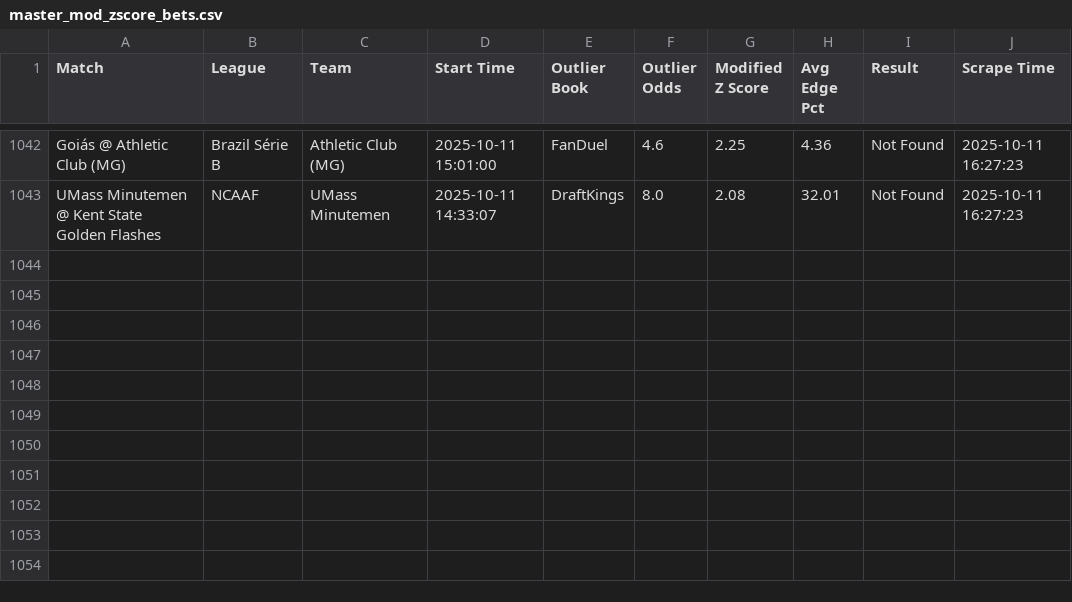
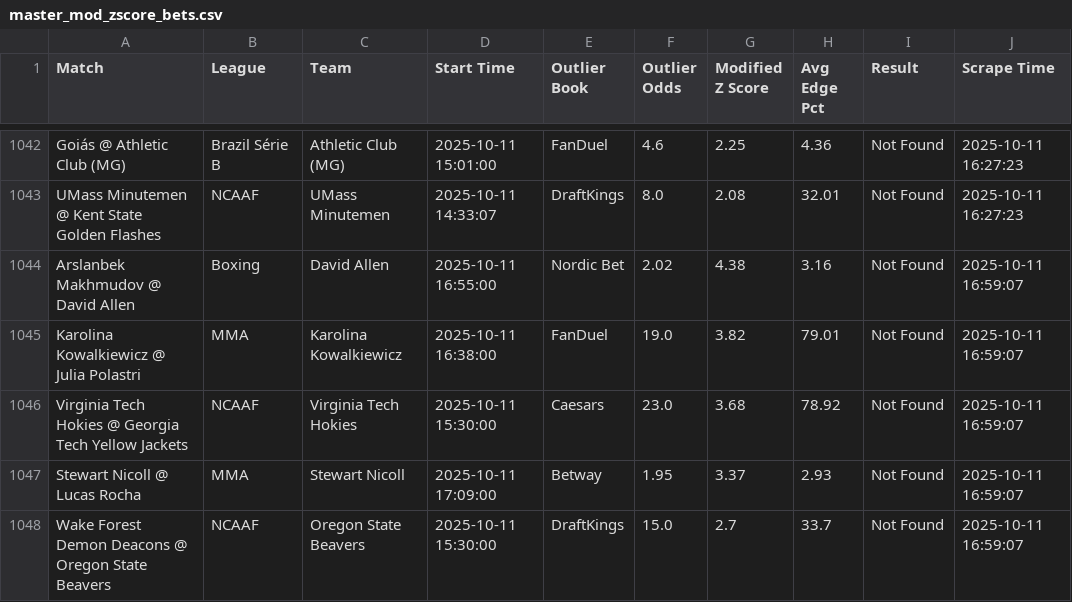
Before and after one commit to aqsmith02/paper-betting-tracker, a CSV file: codebase/data/master_mod_zscore_bets.csv, drawn as a sheet; only a part is shown, gaps mark what is left out; the diff names each change by its address in the sheet, - before the commit and + after, or states it on an @@ line.

```diff
--- a/codebase/data/master_mod_zscore_bets.csv
+++ b/codebase/data/master_mod_zscore_bets.csv
+row 1044: Arslanbek Makhmudov @ David Allen | Boxing | David Allen | 2025-10-11 16:55:00 | Nordic Bet | 2.02 | 4.38 | 3.16 | Not Found | 2025-10-11 16:59:07
+row 1045: Karolina Kowalkiewicz @ Julia Polastri | MMA | Karolina Kowalkiewicz | 2025-10-11 16:38:00 | FanDuel | 19.0 | 3.82 | 79.01 | Not Found | 2025-10-11 16:59:07
+row 1046: Virginia Tech Hokies @ Georgia Tech Yellow Jackets | NCAAF | Virginia Tech Hokies | 2025-10-11 15:30:00 | Caesars | 23.0 | 3.68 | 78.92 | Not Found | 2025-10-11 16:59:07
+row 1047: Stewart Nicoll @ Lucas Rocha | MMA | Stewart Nicoll | 2025-10-11 17:09:00 | Betway | 1.95 | 3.37 | 2.93 | Not Found | 2025-10-11 16:59:07
+row 1048: Wake Forest Demon Deacons @ Oregon State Beavers | NCAAF | Oregon State Beavers | 2025-10-11 15:30:00 | DraftKings | 15.0 | 2.7 | 33.7 | Not Found | 2025-10-11 16:59:07
```
Also changed, not shown: codebase/data/master_avg_full.csv, codebase/data/master_mod_zscore_full.csv, 9 other files.
